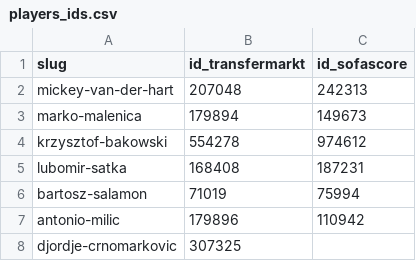
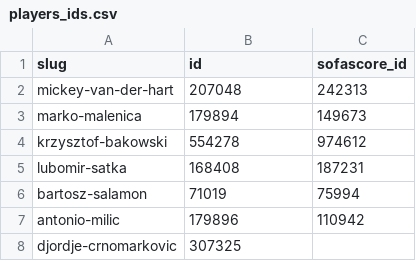
Before and after one commit to klaudiamarciniakk/TalentFinder, a CSV file: data/players/players_ids.csv, drawn as a sheet; only a part is shown.

```diff
--- a/data/players/players_ids.csv
+++ b/data/players/players_ids.csv
@@ -1,2 +1,2 @@
-slug,id_transfermarkt,id_sofascore
+slug,id,sofascore_id
 mickey-van-der-hart,207048,242313
```
Also changed, not shown: 4 other files.
